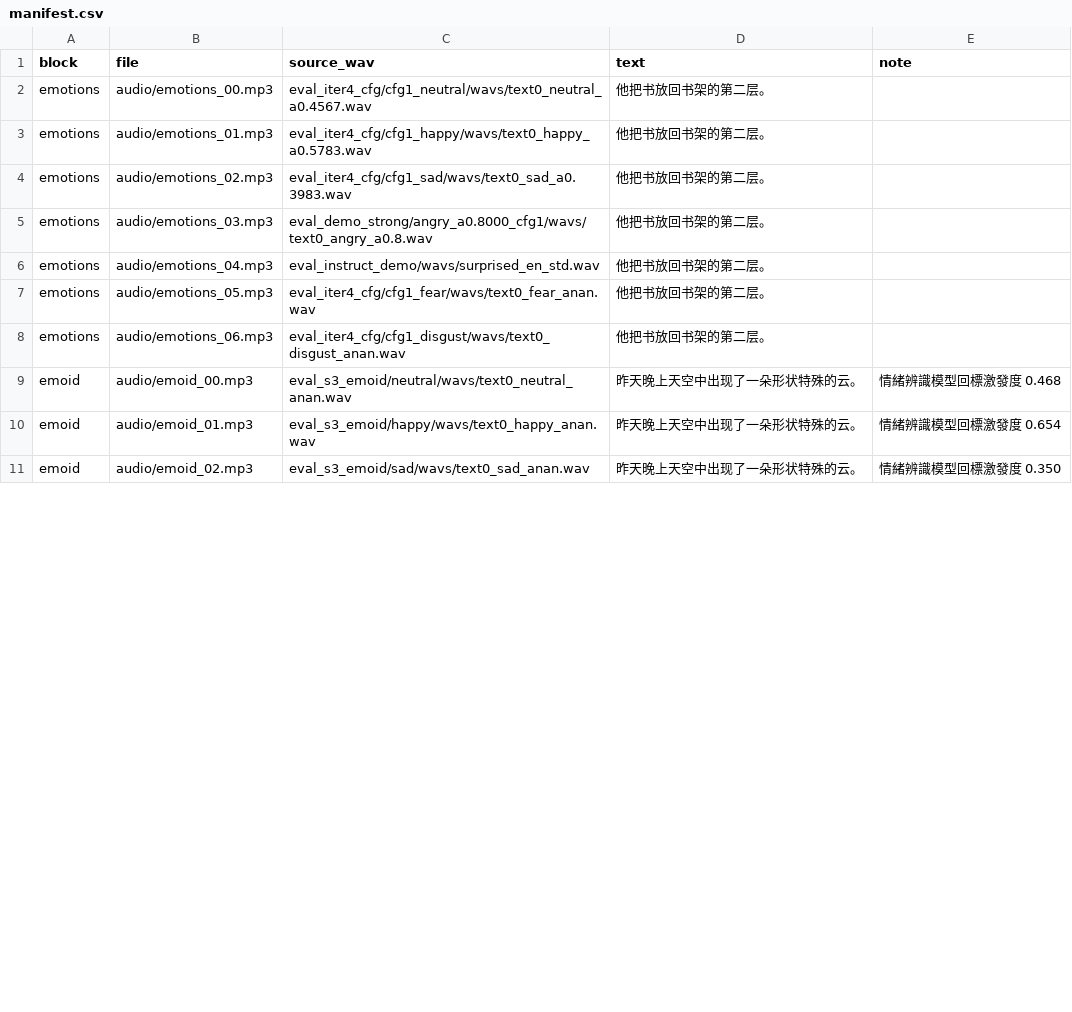
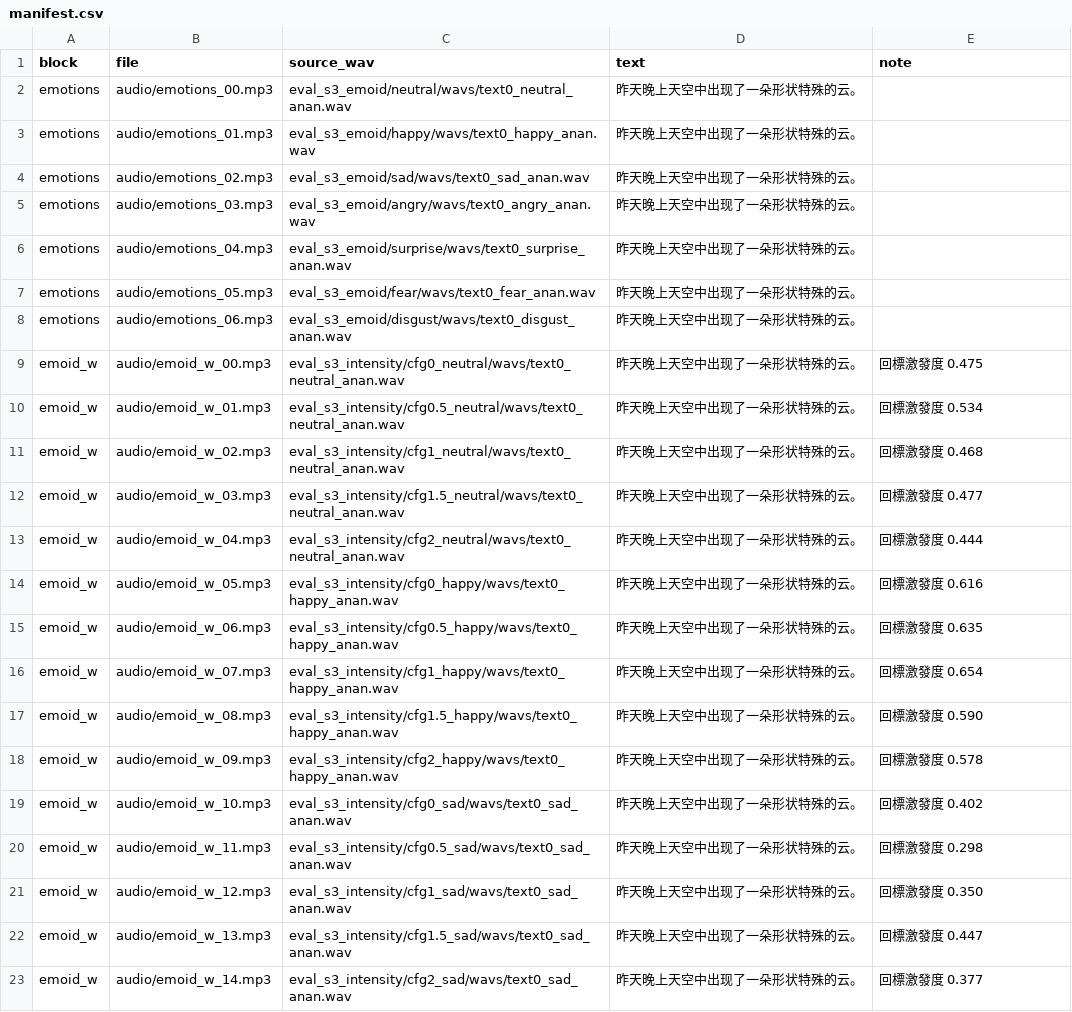
Before and after one commit to AChunFish/thesis-defense-demo, a CSV file: docs/manifest.csv, drawn as a sheet; only a part is shown; the diff covers the shown part only.

Commit message:
New sentence for section 1, add intensity sweep on category-only

```diff
--- a/docs/manifest.csv
+++ b/docs/manifest.csv
@@ -1,11 +1,23 @@
 block,file,source_wav,text,note
-emotions,audio/emotions_00.mp3,eval_iter4_cfg/cfg1_neutral/wavs/text0_neutral_a0.4567.wav,他把书放回书架的第二层。,
-emotions,audio/emotions_01.mp3,eval_iter4_cfg/cfg1_happy/wavs/text0_happy_a0.5783.wav,他把书放回书架的第二层。,
-emotions,audio/emotions_02.mp3,eval_iter4_cfg/cfg1_sad/wavs/text0_sad_a0.3983.wav,他把书放回书架的第二层。,
-emotions,audio/emotions_03.mp3,eval_demo_strong/angry_a0.8000_cfg1/wavs/text0_angry_a0.8.wav,他把书放回书架的第二层。,
-emotions,audio/emotions_04.mp3,eval_instruct_demo/wavs/surprised_en_std.wav,他把书放回书架的第二层。,
-emotions,audio/emotions_05.mp3,eval_iter4_cfg/cfg1_fear/wavs/text0_fear_anan.wav,他把书放回书架的第二层。,
-emotions,audio/emotions_06.mp3,eval_iter4_cfg/cfg1_disgust/wavs/text0_disgust_anan.wav,他把书放回书架的第二层。,
-emoid,audio/emoid_00.mp3,eval_s3_emoid/neutral/wavs/text0_neutral_anan.wav,昨天晚上天空中出现了一朵形状特殊的云。,情緒辨識模型回標激發度 0.468
-emoid,audio/emoid_01.mp3,eval_s3_emoid/happy/wavs/text0_happy_anan.wav,昨天晚上天空中出现了一朵形状特殊的云。,情緒辨識模型回標激發度 0.654
-emoid,audio/emoid_02.mp3,eval_s3_emoid/sad/wavs/text0_sad_anan.wav,昨天晚上天空中出现了一朵形状特殊的云。,情緒辨識模型回標激發度 0.350
+emotions,audio/emotions_00.mp3,eval_s3_emoid/neutral/wavs/text0_neutral_anan.wav,昨天晚上天空中出现了一朵形状特殊的云。,
+emotions,audio/emotions_01.mp3,eval_s3_emoid/happy/wavs/text0_happy_anan.wav,昨天晚上天空中出现了一朵形状特殊的云。,
+emotions,audio/emotions_02.mp3,eval_s3_emoid/sad/wavs/text0_sad_anan.wav,昨天晚上天空中出现了一朵形状特殊的云。,
+emotions,audio/emotions_03.mp3,eval_s3_emoid/angry/wavs/text0_angry_anan.wav,昨天晚上天空中出现了一朵形状特殊的云。,
+emotions,audio/emotions_04.mp3,eval_s3_emoid/surprise/wavs/text0_surprise_anan.wav,昨天晚上天空中出现了一朵形状特殊的云。,
+emotions,audio/emotions_05.mp3,eval_s3_emoid/fear/wavs/text0_fear_anan.wav,昨天晚上天空中出现了一朵形状特殊的云。,
+emotions,audio/emotions_06.mp3,eval_s3_emoid/disgust/wavs/text0_disgust_anan.wav,昨天晚上天空中出现了一朵形状特殊的云。,
+emoid_w,audio/emoid_w_00.mp3,eval_s3_intensity/cfg0_neutral/wavs/text0_neutral_anan.wav,昨天晚上天空中出现了一朵形状特殊的云。,回標激發度 0.475
+emoid_w,audio/emoid_w_01.mp3,eval_s3_intensity/cfg0.5_neutral/wavs/text0_neutral_anan.wav,昨天晚上天空中出现了一朵形状特殊的云。,回標激發度 0.534
+emoid_w,audio/emoid_w_02.mp3,eval_s3_intensity/cfg1_neutral/wavs/text0_neutral_anan.wav,昨天晚上天空中出现了一朵形状特殊的云。,回標激發度 0.468
+emoid_w,audio/emoid_w_03.mp3,eval_s3_intensity/cfg1.5_neutral/wavs/text0_neutral_anan.wav,昨天晚上天空中出现了一朵形状特殊的云。,回標激發度 0.477
+emoid_w,audio/emoid_w_04.mp3,eval_s3_intensity/cfg2_neutral/wavs/text0_neutral_anan.wav,昨天晚上天空中出现了一朵形状特殊的云。,回標激發度 0.444
+emoid_w,audio/emoid_w_05.mp3,eval_s3_intensity/cfg0_happy/wavs/text0_happy_anan.wav,昨天晚上天空中出现了一朵形状特殊的云。,回標激發度 0.616
+emoid_w,audio/emoid_w_06.mp3,eval_s3_intensity/cfg0.5_happy/wavs/text0_happy_anan.wav,昨天晚上天空中出现了一朵形状特殊的云。,回標激發度 0.635
+emoid_w,audio/emoid_w_07.mp3,eval_s3_intensity/cfg1_happy/wavs/text0_happy_anan.wav,昨天晚上天空中出现了一朵形状特殊的云。,回標激發度 0.654
+emoid_w,audio/emoid_w_08.mp3,eval_s3_intensity/cfg1.5_happy/wavs/text0_happy_anan.wav,昨天晚上天空中出现了一朵形状特殊的云。,回標激發度 0.590
+emoid_w,audio/emoid_w_09.mp3,eval_s3_intensity/cfg2_happy/wavs/text0_happy_anan.wav,昨天晚上天空中出现了一朵形状特殊的云。,回標激發度 0.578
+emoid_w,audio/emoid_w_10.mp3,eval_s3_intensity/cfg0_sad/wavs/text0_sad_anan.wav,昨天晚上天空中出现了一朵形状特殊的云。,回標激發度 0.402
+emoid_w,audio/emoid_w_11.mp3,eval_s3_intensity/cfg0.5_sad/wavs/text0_sad_anan.wav,昨天晚上天空中出现了一朵形状特殊的云。,回標激發度 0.298
+emoid_w,audio/emoid_w_12.mp3,eval_s3_intensity/cfg1_sad/wavs/text0_sad_anan.wav,昨天晚上天空中出现了一朵形状特殊的云。,回標激發度 0.350
+emoid_w,audio/emoid_w_13.mp3,eval_s3_intensity/cfg1.5_sad/wavs/text0_sad_anan.wav,昨天晚上天空中出现了一朵形状特殊的云。,回標激發度 0.447
+emoid_w,audio/emoid_w_14.mp3,eval_s3_intensity/cfg2_sad/wavs/text0_sad_anan.wav,昨天晚上天空中出现了一朵形状特殊的云。,回標激發度 0.377
```
Also changed, not shown: 16 added rows and 16 edited cells elsewhere in this file, 45 other files.
